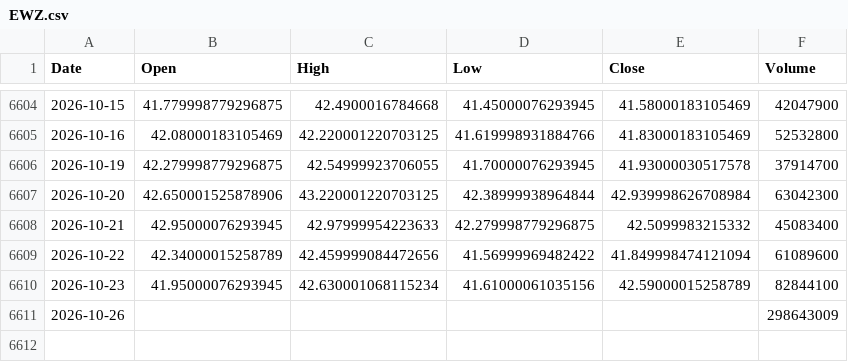
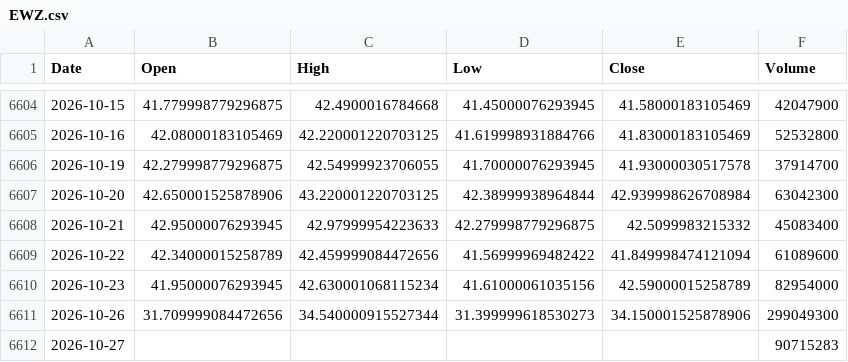
Before and after one commit to kittycapital/etf_fund_flow, a CSV file: data/prices/EWZ.csv, drawn as a sheet; only a part is shown, gaps mark what is left out.

```diff
--- a/data/prices/EWZ.csv
+++ b/data/prices/EWZ.csv
@@ -6609,3 +6609,4 @@ Date,Open,High,Low,Close,Volume
 2026-10-22,42.34000015258789,42.459999084472656,41.56999969482422,41.849998474121094,61089600
-2026-10-23,41.95000076293945,42.630001068115234,41.61000061035156,42.59000015258789,82844100
-2026-10-26,,,,,298643009
+2026-10-23,41.95000076293945,42.630001068115234,41.61000061035156,42.59000015258789,82954000
+2026-10-26,31.709999084472656,34.540000915527344,31.399999618530273,34.150001525878906,299049300
+2026-10-27,,,,,90715283
```
Also changed, not shown: data/prices/EWY.csv, data/prices/IGV.csv, 40 other files.
